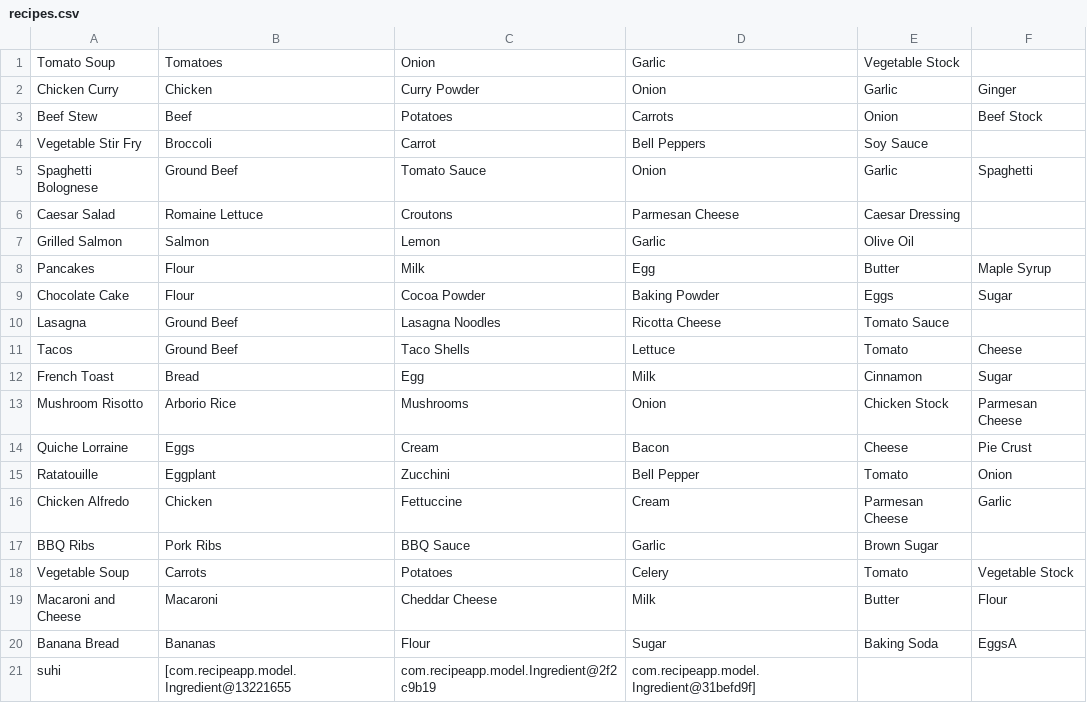
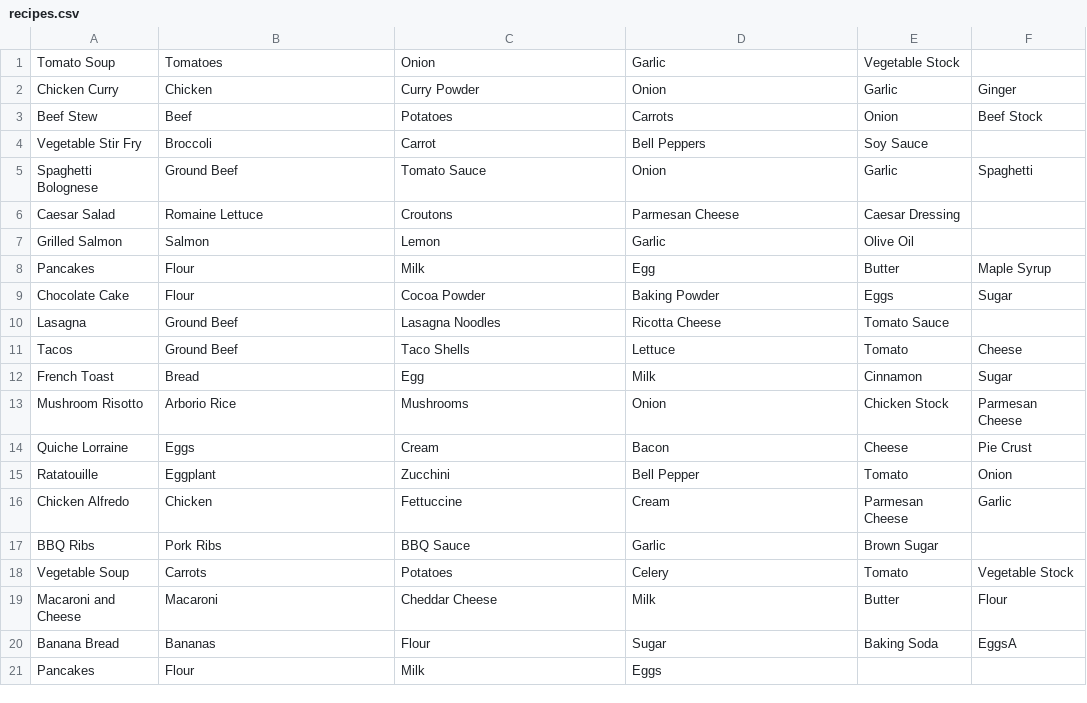
Before and after one commit to SLStudioLesson/chapter3assessment-FumiMukai-TPD, a CSV file: app/src/main/resources/recipes.csv, drawn as a sheet.

```diff
--- a/app/src/main/resources/recipes.csv
+++ b/app/src/main/resources/recipes.csv
@@ -20,2 +20,2 @@ Macaroni and Cheese,Macaroni, Cheddar Cheese, Milk, Butter, Flour
 Banana Bread,Bananas, Flour, Sugar, Baking Soda, EggsA
-suhi,[com.recipeapp.model.Ingredient@13221655, com.recipeapp.model.Ingredient@2f2c9b19, com.recipeapp.model.Ingredient@31befd9f]
+Pancakes,Flour, Milk, Eggs
```
Also changed, not shown: 1 other file.
